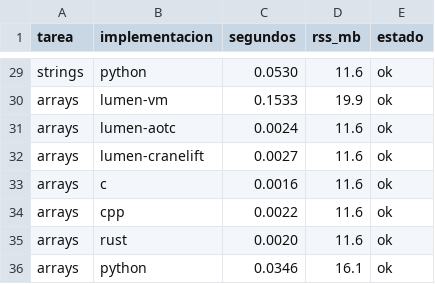
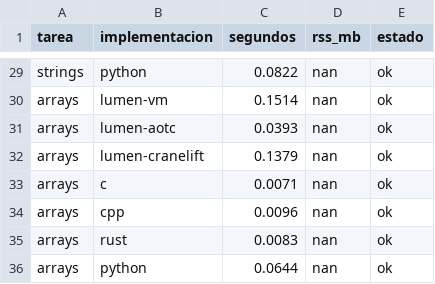
Before and after one commit to omarPVP123131/Lumen, a CSV file: benchmarks/results/benchmark.csv, drawn as a sheet; only a part is shown, gaps mark what is left out; the diff covers the shown part only; the diff names each change by its address in the sheet, - before the commit and + after, or states it on an @@ line.

```diff
--- a/benchmarks/results/benchmark.csv
+++ b/benchmarks/results/benchmark.csv
-C29 (segundos): 0.0530
+C29 (segundos): 0.0822
-D29 (rss_mb): 11.6
+D29 (rss_mb): nan
-C30 (segundos): 0.1533
+C30 (segundos): 0.1514
-D30 (rss_mb): 19.9
+D30 (rss_mb): nan
-C31 (segundos): 0.0024
+C31 (segundos): 0.0393
-D31:D35 (rss_mb): 11.6
+D31:D35 (rss_mb): nan
-C32 (segundos): 0.0027
+C32 (segundos): 0.1379
-C33 (segundos): 0.0016
+C33 (segundos): 0.0071
-C34 (segundos): 0.0022
+C34 (segundos): 0.0096
-C35 (segundos): 0.0020
+C35 (segundos): 0.0083
-C36 (segundos): 0.0346
+C36 (segundos): 0.0644
-D36 (rss_mb): 16.1
+D36 (rss_mb): nan
```
Also changed, not shown: 54 edited cells elsewhere in this file, 4 other files.
